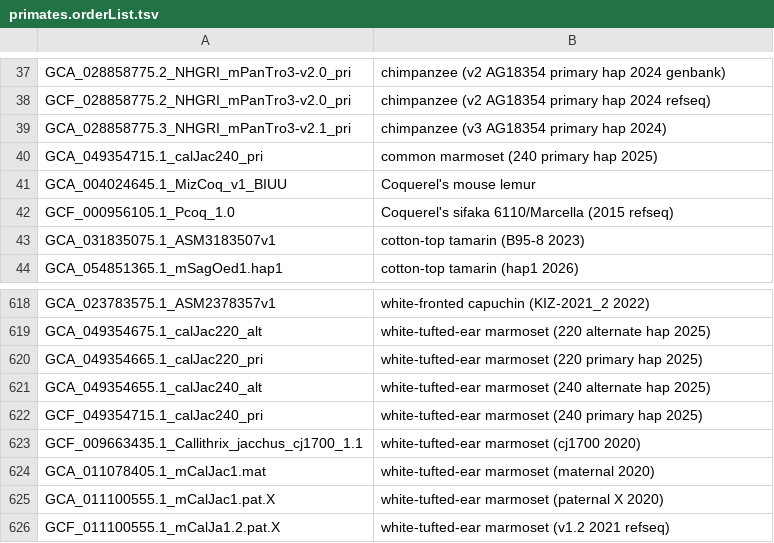
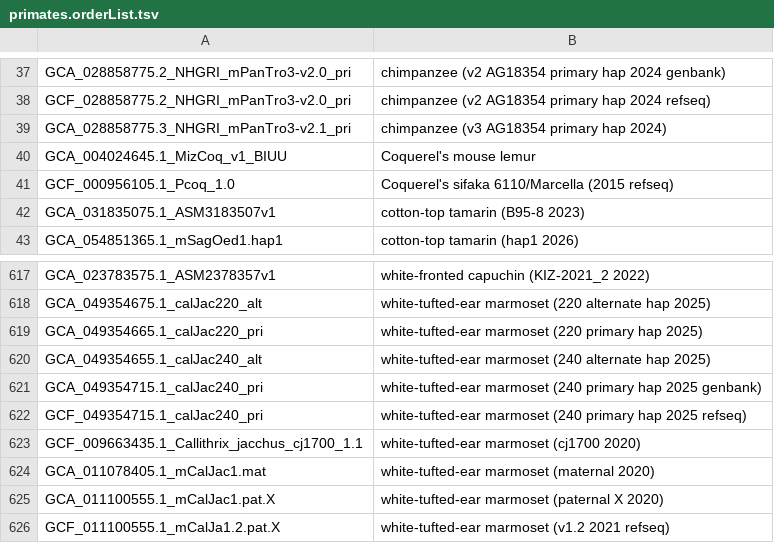
Before and after one commit to ucscGenomeBrowser/kent, a TSV file: src/hg/makeDb/doc/primatesAsmHub/primates.orderList.tsv, drawn as a sheet; only a part is shown, gaps mark what is left out.

Commit message:
corrected marmoset common name and fix errors found by claude in birds.orderList.tsv no redmine

```diff
--- a/src/hg/makeDb/doc/primatesAsmHub/primates.orderList.tsv
+++ b/src/hg/makeDb/doc/primatesAsmHub/primates.orderList.tsv
@@ -39,3 +39,2 @@ GCF_028858775.2_NHGRI_mPanTro3-v2.0_pri	chimpanzee (v2 AG18354 primary hap 2024
 GCA_028858775.3_NHGRI_mPanTro3-v2.1_pri	chimpanzee (v3 AG18354 primary hap 2024)
-GCA_049354715.1_calJac240_pri	common marmoset (240 primary hap 2025)
 GCA_004024645.1_MizCoq_v1_BIUU	Coquerel's mouse lemur
@@ -621,3 +620,4 @@ GCA_049354665.1_calJac220_pri	white-tufted-ear marmoset (220 primary hap 2025)
 GCA_049354655.1_calJac240_alt	white-tufted-ear marmoset (240 alternate hap 2025)
-GCF_049354715.1_calJac240_pri	white-tufted-ear marmoset (240 primary hap 2025)
+GCA_049354715.1_calJac240_pri	white-tufted-ear marmoset (240 primary hap 2025 genbank)
+GCF_049354715.1_calJac240_pri	white-tufted-ear marmoset (240 primary hap 2025 refseq)
 GCF_009663435.1_Callithrix_jacchus_cj1700_1.1	white-tufted-ear marmoset (cj1700 2020)
```
Also changed, not shown: src/hg/makeDb/doc/birdsAsmHub/birds.orderList.tsv.
